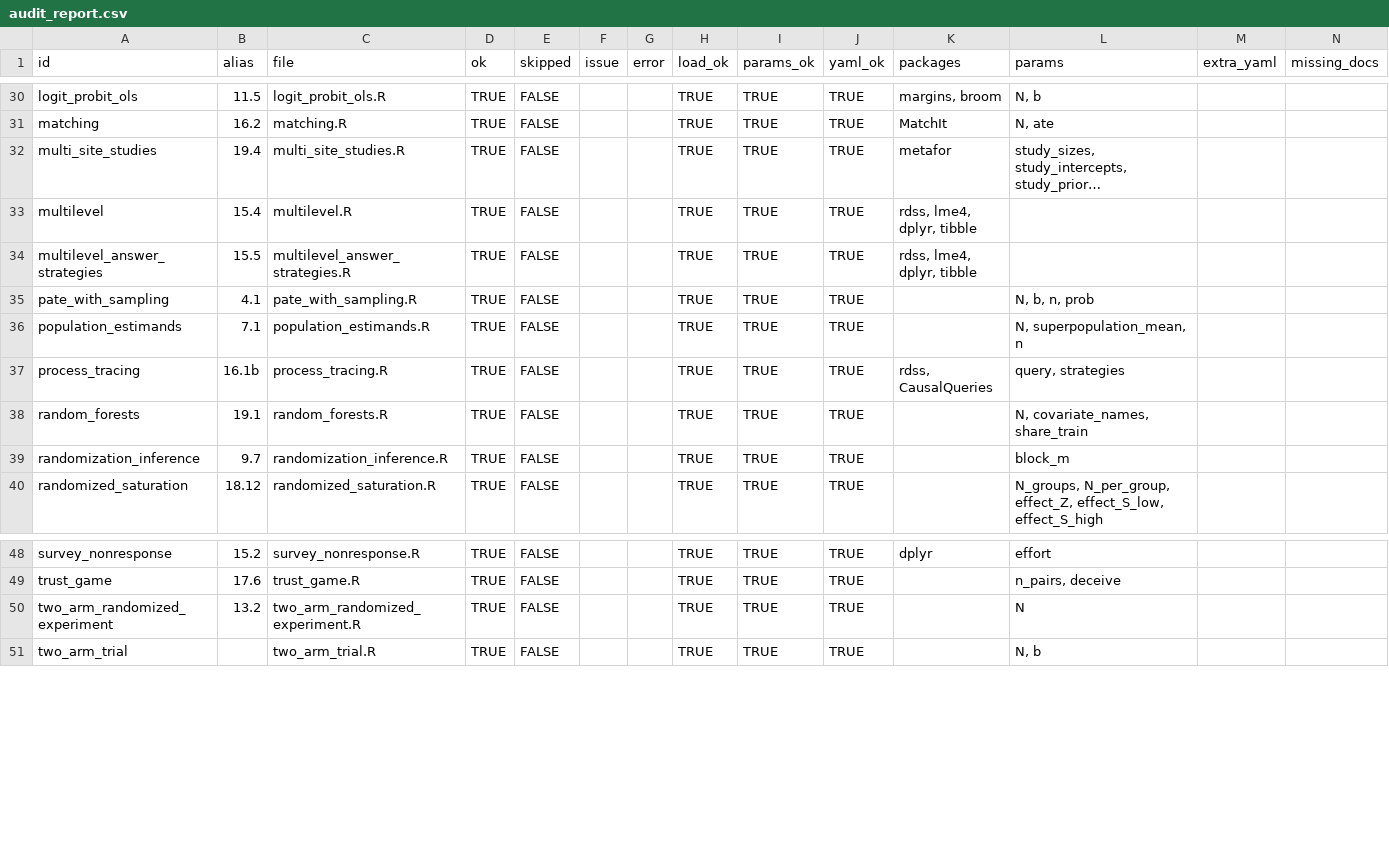
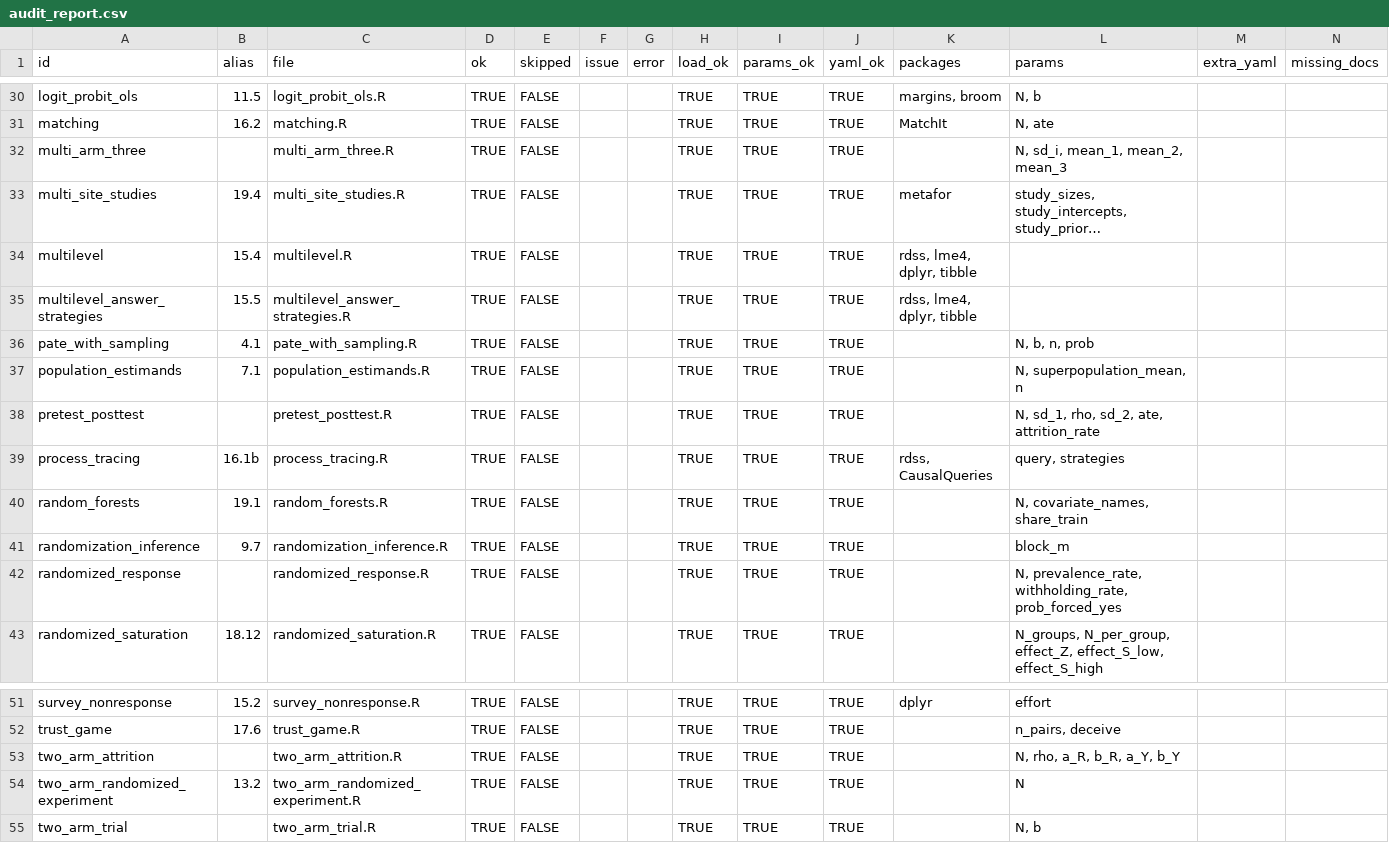
Before and after one commit to macartan/ResearchDesigns, a CSV file: tools/audit_report.csv, drawn as a sheet; only a part is shown, gaps mark what is left out; long unchanged cells end in …; rows hold the shown columns only; the diff names each change by its address in the sheet, - before the commit and + after, or states it on an @@ line.

```diff
--- a/tools/audit_report.csv
+++ b/tools/audit_report.csv
+row 32: multi_arm_three |  | multi_arm_three.R | TRUE | FALSE |  |  | TRUE | TRUE | TRUE |  | N, sd_i, mean_1, mean_2, mean_3
+row 38: pretest_posttest |  | pretest_posttest.R | TRUE | FALSE |  |  | TRUE | TRUE | TRUE |  | N, sd_1, rho, sd_2, ate, attrition_rate
+row 42: randomized_response |  | randomized_response.R | TRUE | FALSE |  |  | TRUE | TRUE | TRUE |  | N, prevalence_rate, withholding_rate, prob_forced_yes
+row 53: two_arm_attrition |  | two_arm_attrition.R | TRUE | FALSE |  |  | TRUE | TRUE | TRUE |  | N, rho, a_R, b_R, a_Y, b_Y
```
Also changed, not shown: 2 other files.
